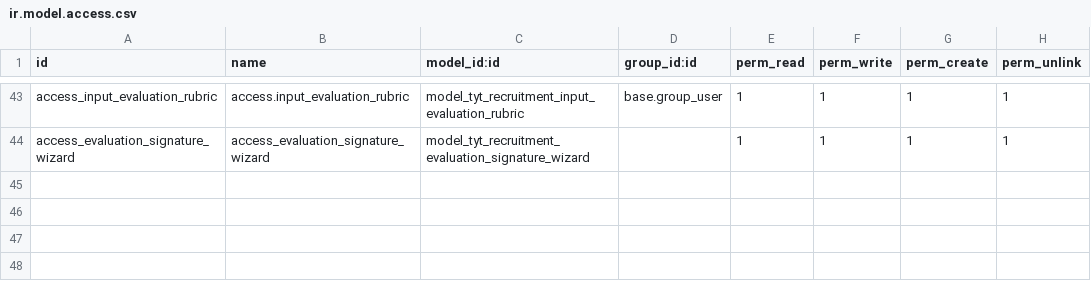
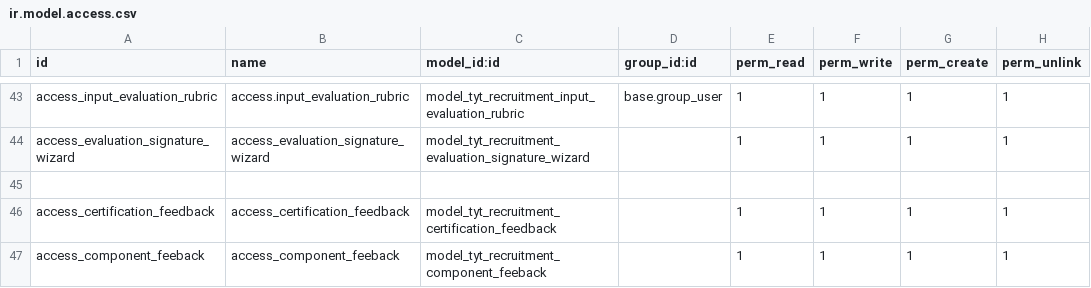
Before and after one commit to SoyCalidad/tyt_calidad_, a CSV file: tyt_recruitment/security/ir.model.access.csv, drawn as a sheet; only a part is shown, gaps mark what is left out.

Commit message:
Update: evalutation feedback

```diff
--- a/tyt_recruitment/security/ir.model.access.csv
+++ b/tyt_recruitment/security/ir.model.access.csv
@@ -44 +44,4 @@ access_input_evaluation_rubric,access.input_evaluation_rubric,model_tyt_recruitm
 access_evaluation_signature_wizard,access_evaluation_signature_wizard,model_tyt_recruitment_evaluation_signature_wizard,,1,1,1,1
+
+access_certification_feedback,access_certification_feedback,model_tyt_recruitment_certification_feedback,,1,1,1,1
+access_component_feeback,access_component_feeback,model_tyt_recruitment_component_feeback,,1,1,1,1
```
Also changed, not shown: 12 other files.
